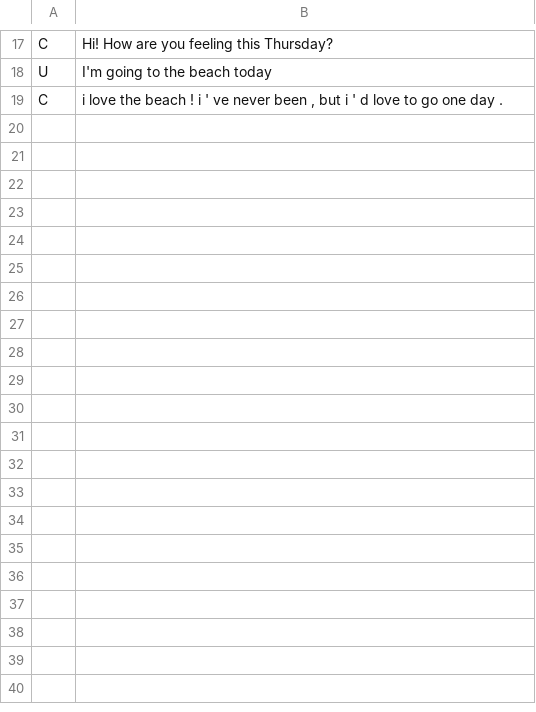
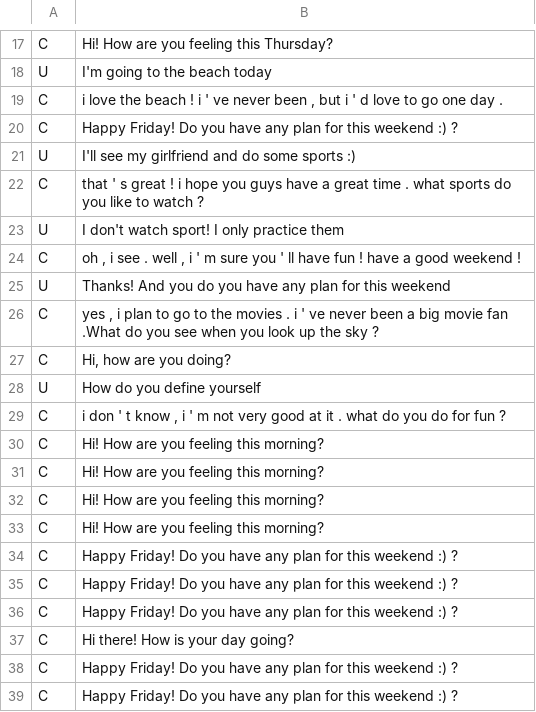
Before and after one commit to aliceyang121/HealthcareChatbot, a CSV file: data/history.csv, drawn as a sheet; only a part is shown, gaps mark what is left out; the diff covers the shown part only; the diff names each change by its address in the sheet, - before the commit and + after, or states it on an @@ line.

```diff
--- a/data/history.csv
+++ b/data/history.csv
+row 20: C | Happy Friday! Do you have any plan for this weekend :) ?
+row 21: U | I'll see my girlfriend and do some sports :)
+row 22: C | that ' s great ! i hope you guys have a great time . what sports do you like to watch ?
+row 23: U | I don't watch sport! I only practice them
+row 24: C | oh , i see . well , i ' m sure you ' ll have fun ! have a good weekend !
+row 25: U | Thanks! And you do you have any plan for this weekend
+row 26: C | yes , i plan to go to the movies . i ' ve never been a big movie fan .What do you see when you look up the sky ?
+row 27: C | Hi, how are you doing?
+row 28: U | How do you define yourself
+row 29: C | i don ' t know , i ' m not very good at it . what do you do for fun ?
+row 30: C | Hi! How are you feeling this morning?
+row 31: C | Hi! How are you feeling this morning?
+row 32: C | Hi! How are you feeling this morning?
+row 33: C | Hi! How are you feeling this morning?
+row 34: C | Happy Friday! Do you have any plan for this weekend :) ?
+row 35: C | Happy Friday! Do you have any plan for this weekend :) ?
+row 36: C | Happy Friday! Do you have any plan for this weekend :) ?
+row 37: C | Hi there! How is your day going?
+row 38: C | Happy Friday! Do you have any plan for this weekend :) ?
+row 39: C | Happy Friday! Do you have any plan for this weekend :) ?
```
Also changed, not shown: 33 added rows elsewhere in this file, 45 other files.
